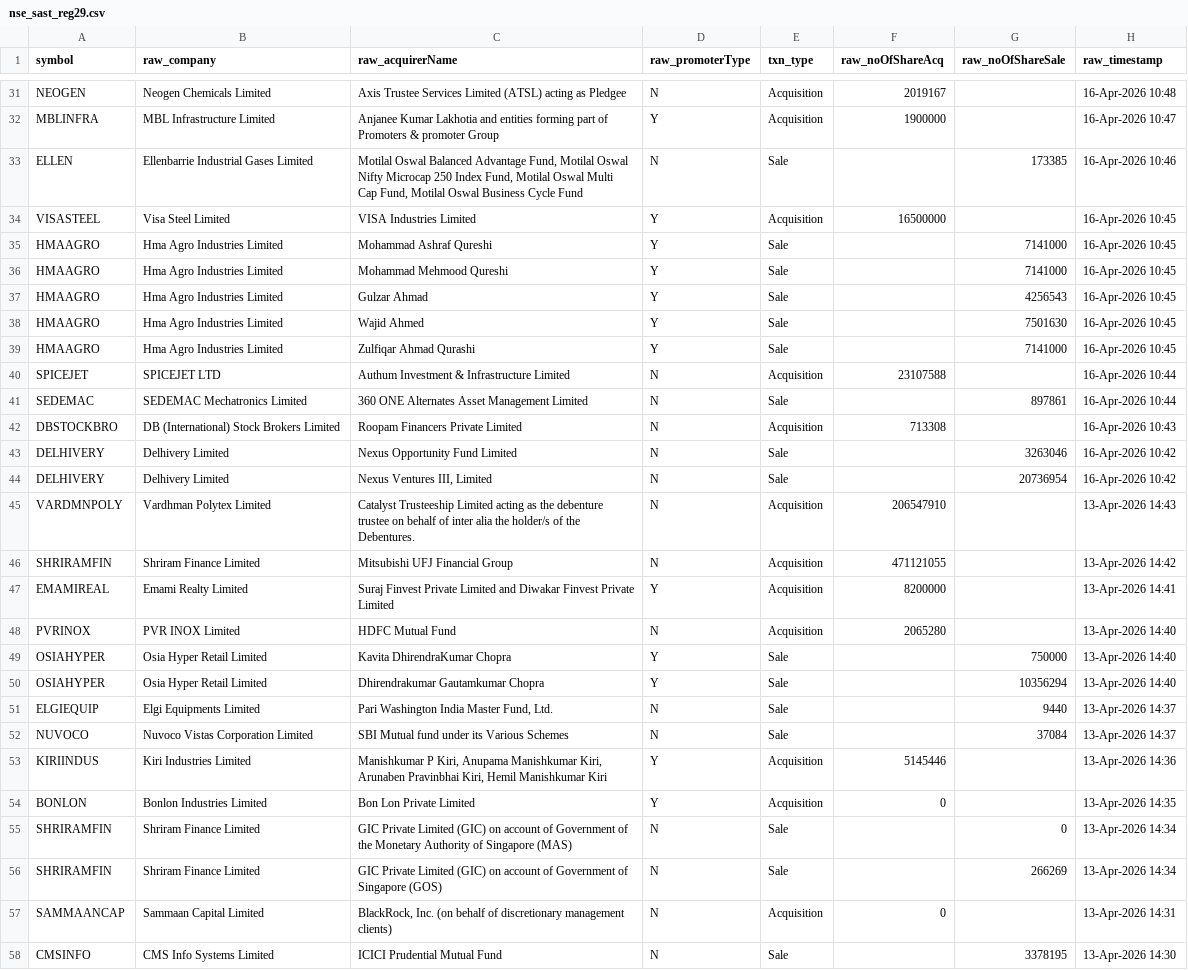
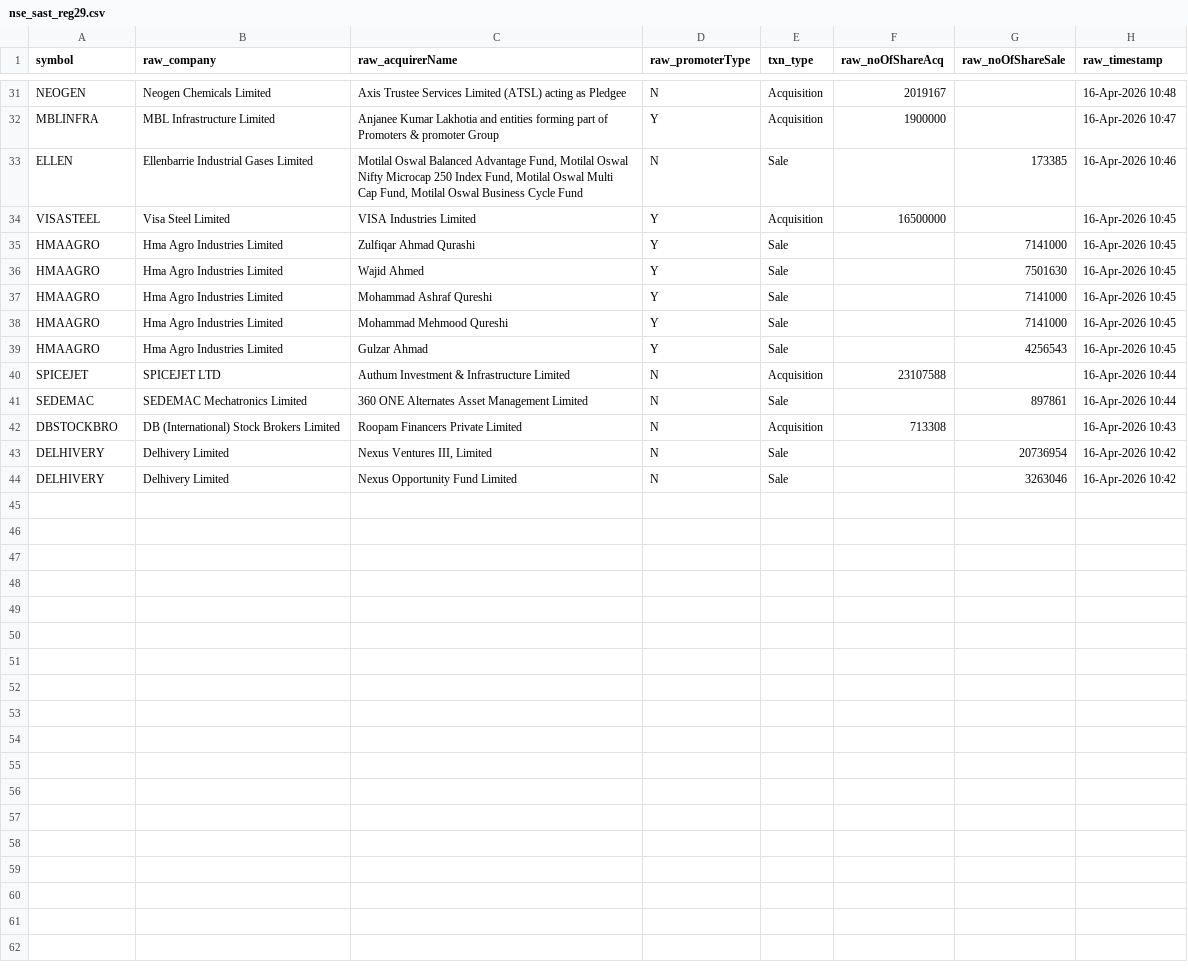
Before and after one commit to urokalla/Solaris_scanner, a CSV file: stock_scanner_sovereign/data/nse_sast_reg29.csv, drawn as a sheet; only a part is shown, gaps mark what is left out; the diff covers the shown part only.

```diff
--- a/stock_scanner_sovereign/data/nse_sast_reg29.csv
+++ b/stock_scanner_sovereign/data/nse_sast_reg29.csv
@@ -34,2 +34,4 @@ ELLEN,Ellenbarrie Industrial Gases Limited,"Motilal Oswal Balanced Advantage Fun
 VISASTEEL,Visa Steel Limited,VISA Industries Limited,Y,Acquisition,16500000,,16-Apr-2026 10:45
+HMAAGRO,Hma Agro Industries Limited,Zulfiqar Ahmad Qurashi,Y,Sale,,7141000,16-Apr-2026 10:45
+HMAAGRO,Hma Agro Industries Limited,Wajid Ahmed,Y,Sale,,7501630,16-Apr-2026 10:45
 HMAAGRO,Hma Agro Industries Limited,Mohammad Ashraf Qureshi,Y,Sale,,7141000,16-Apr-2026 10:45
@@ -37,4 +39,2 @@ HMAAGRO,Hma Agro Industries Limited,Mohammad Mehmood Qureshi,Y,Sale,,7141000,16-
 HMAAGRO,Hma Agro Industries Limited,Gulzar Ahmad,Y,Sale,,4256543,16-Apr-2026 10:45
-HMAAGRO,Hma Agro Industries Limited,Wajid Ahmed,Y,Sale,,7501630,16-Apr-2026 10:45
-HMAAGRO,Hma Agro Industries Limited,Zulfiqar Ahmad Qurashi,Y,Sale,,7141000,16-Apr-2026 10:45
 SPICEJET,SPICEJET LTD,Authum Investment & Infrastructure Limited,N,Acquisition,23107588,,16-Apr-2026 10:44
@@ -42,17 +42,3 @@ SEDEMAC,SEDEMAC Mechatronics Limited,360 ONE Alternates Asset Management Limited
 DBSTOCKBRO,DB (International) Stock Brokers Limited,Roopam Financers Private Limited,N,Acquisition,713308,,16-Apr-2026 10:43
+DELHIVERY,Delhivery Limited,"Nexus Ventures III, Limited",N,Sale,,20736954,16-Apr-2026 10:42
 DELHIVERY,Delhivery Limited,Nexus Opportunity Fund Limited,N,Sale,,3263046,16-Apr-2026 10:42
-DELHIVERY,Delhivery Limited,"Nexus Ventures III, Limited",N,Sale,,20736954,16-Apr-2026 10:42
-VARDMNPOLY,Vardhman Polytex Limited,Catalyst Trusteeship Limited acting as the debenture trustee on behalf of inter alia the holder/s of the Debentures.,N,Acquisition,206547910,,13-Apr-2026 14:43
-SHRIRAMFIN,Shriram Finance Limited,Mitsubishi UFJ Financial Group,N,Acquisition,471121055,,13-Apr-2026 14:42
-EMAMIREAL,Emami Realty Limited,Suraj Finvest Private Limited and Diwakar Finvest Private Limited,Y,Acquisition,8200000,,13-Apr-2026 14:41
-PVRINOX,PVR INOX Limited,HDFC Mutual Fund,N,Acquisition,2065280,,13-Apr-2026 14:40
-OSIAHYPER,Osia Hyper Retail Limited,Kavita DhirendraKumar Chopra,Y,Sale,,750000,13-Apr-2026 14:40
-OSIAHYPER,Osia Hyper Retail Limited,Dhirendrakumar Gautamkumar Chopra,Y,Sale,,10356294,13-Apr-2026 14:40
-ELGIEQUIP,Elgi Equipments Limited,"Pari Washington India Master Fund, Ltd.",N,Sale,,9440,13-Apr-2026 14:37
-NUVOCO,Nuvoco Vistas Corporation Limited,SBI Mutual fund under its Various Schemes,N,Sale,,37084,13-Apr-2026 14:37
-KIRIINDUS,Kiri Industries Limited,"Manishkumar P Kiri, Anupama Manishkumar Kiri, Arunaben Pravinbhai Kiri, Hemil Manishkumar Kiri",Y,Acquisition,5145446,,13-Apr-2026 14:36
-BONLON,Bonlon Industries Limited,Bon Lon Private Limited,Y,Acquisition,0,,13-Apr-2026 14:35
-SHRIRAMFIN,Shriram Finance Limited,GIC Private Limited (GIC) on account of Government of the Monetary Authority of Singapore (MAS),N,Sale,,0,13-Apr-2026 14:34
-SHRIRAMFIN,Shriram Finance Limited,GIC Private Limited (GIC) on account of Government of Singapore (GOS),N,Sale,,266269,13-Apr-2026 14:34
-SAMMAANCAP,Sammaan Capital Limited,"BlackRock, Inc. (on behalf of discretionary management clients)",N,Acquisition,0,,13-Apr-2026 14:31
-CMSINFO,CMS Info Systems Limited,ICICI Prudential Mutual Fund,N,Sale,,3378195,13-Apr-2026 14:30
```
Also changed, not shown: 5 moved rows elsewhere in this file, stock_scanner_sovereign/data/nse_pit_disclosures.csv, stock_scanner_sovereign/data/screener_eps_snapshot.csv, 21 other files.
